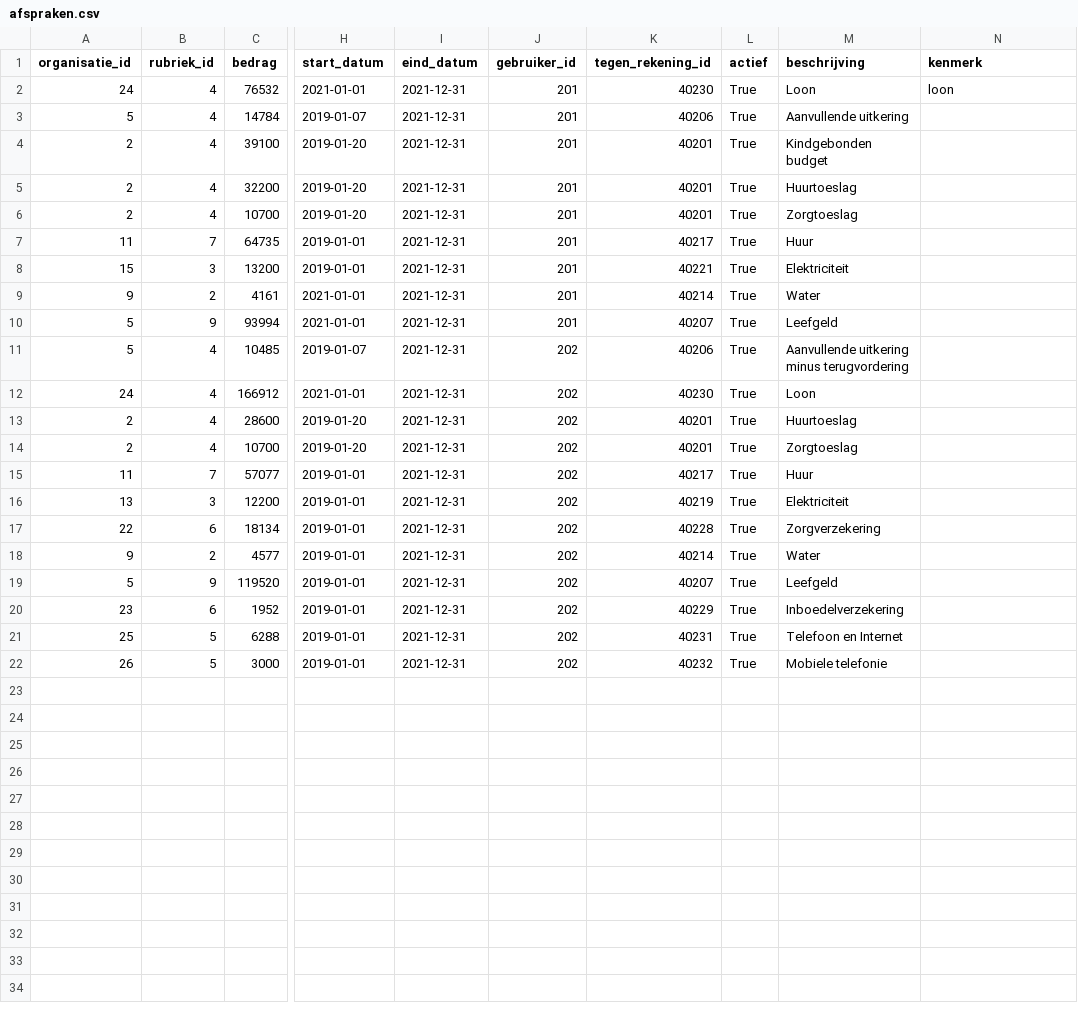
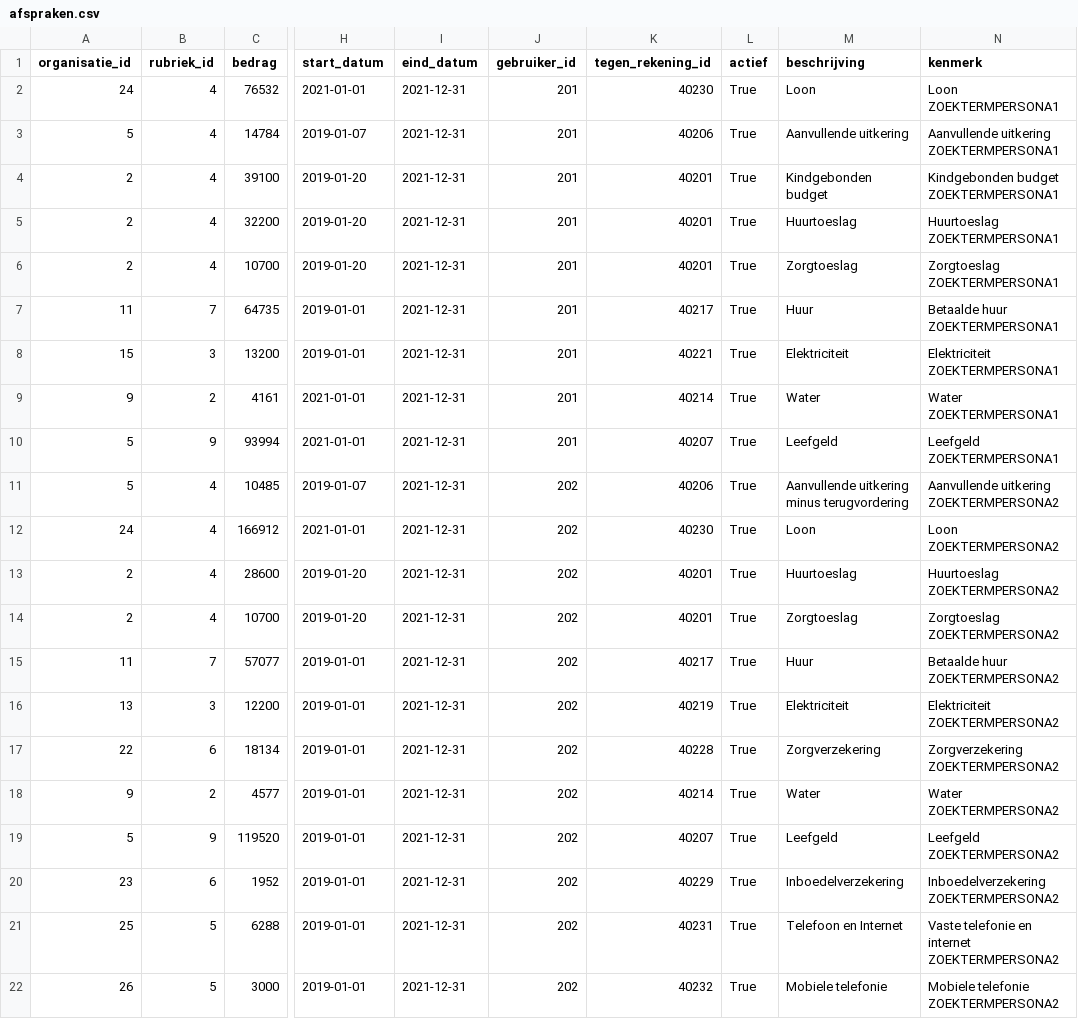
Before and after one commit to frameless/huishoudboekje-nl-design-system-demo, a CSV file: sample_data/data/huishoudboekjeservice/afspraken.csv, drawn as a sheet; only a part is shown, gaps mark what is left out; the diff names each change by its address in the sheet, - before the commit and + after, or states it on an @@ line.

Commit message:
regenerate data

```diff
--- a/sample_data/data/huishoudboekjeservice/afspraken.csv
+++ b/sample_data/data/huishoudboekjeservice/afspraken.csv
-N2 (kenmerk): loon
+N2 (kenmerk): Loon ZOEKTERMPERSONA1
-N3 (kenmerk): (empty)
+N3 (kenmerk): Aanvullende uitkering ZOEKTERMPERSONA1
-N4 (kenmerk): (empty)
+N4 (kenmerk): Kindgebonden budget ZOEKTERMPERSONA1
-N5 (kenmerk): (empty)
+N5 (kenmerk): Huurtoeslag ZOEKTERMPERSONA1
-N6 (kenmerk): (empty)
+N6 (kenmerk): Zorgtoeslag ZOEKTERMPERSONA1
-N7 (kenmerk): (empty)
+N7 (kenmerk): Betaalde huur ZOEKTERMPERSONA1
-N8 (kenmerk): (empty)
+N8 (kenmerk): Elektriciteit ZOEKTERMPERSONA1
-N9 (kenmerk): (empty)
+N9 (kenmerk): Water ZOEKTERMPERSONA1
-N10 (kenmerk): (empty)
+N10 (kenmerk): Leefgeld ZOEKTERMPERSONA1
-N11 (kenmerk): (empty)
+N11 (kenmerk): Aanvullende uitkering ZOEKTERMPERSONA2
-N12 (kenmerk): (empty)
+N12 (kenmerk): Loon ZOEKTERMPERSONA2
-N13 (kenmerk): (empty)
+N13 (kenmerk): Huurtoeslag ZOEKTERMPERSONA2
-N14 (kenmerk): (empty)
+N14 (kenmerk): Zorgtoeslag ZOEKTERMPERSONA2
-N15 (kenmerk): (empty)
+N15 (kenmerk): Betaalde huur ZOEKTERMPERSONA2
-N16 (kenmerk): (empty)
+N16 (kenmerk): Elektriciteit ZOEKTERMPERSONA2
-N17 (kenmerk): (empty)
+N17 (kenmerk): Zorgverzekering ZOEKTERMPERSONA2
-N18 (kenmerk): (empty)
+N18 (kenmerk): Water ZOEKTERMPERSONA2
-N19 (kenmerk): (empty)
+N19 (kenmerk): Leefgeld ZOEKTERMPERSONA2
-N20 (kenmerk): (empty)
+N20 (kenmerk): Inboedelverzekering ZOEKTERMPERSONA2
-N21 (kenmerk): (empty)
+N21 (kenmerk): Vaste telefonie en internet ZOEKTERMPERSONA2
-N22 (kenmerk): (empty)
+N22 (kenmerk): Mobiele telefonie ZOEKTERMPERSONA2
```
Also changed, not shown: sample_data/data/huishoudboekjeservice/gebruikers.csv, sample_data/data/huishoudboekjeservice/organisaties.csv, 2 other files.
